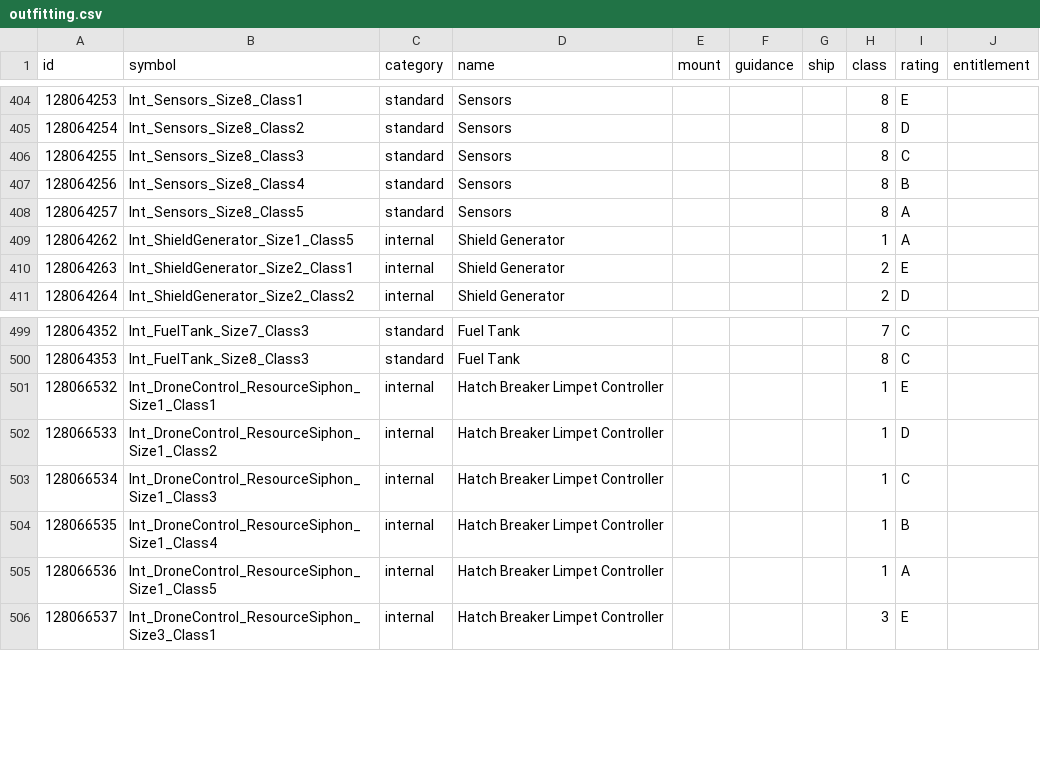
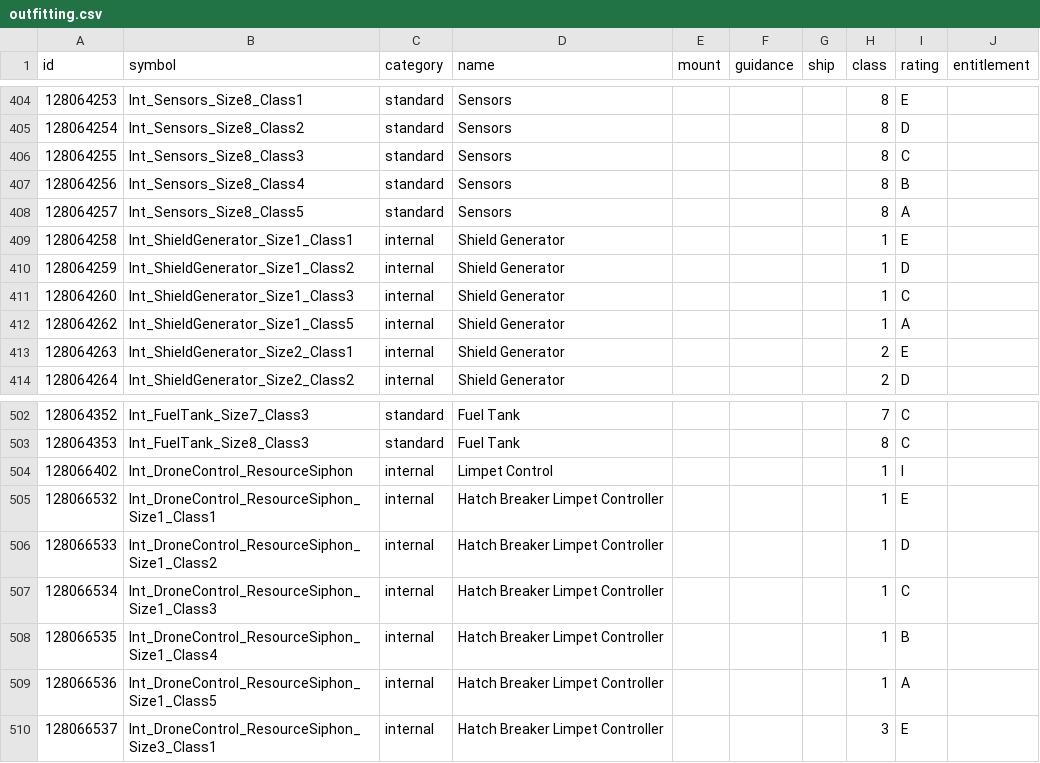
Before and after one commit to EDCD/FDevIDs, a CSV file: outfitting.csv, drawn as a sheet; only a part is shown, gaps mark what is left out.

Commit message:
modules from colonia engineers

```diff
--- a/outfitting.csv
+++ b/outfitting.csv
@@ -408,2 +408,5 @@ id,symbol,category,name,mount,guidance,ship,class,rating,entitlement
 128064257,Int_Sensors_Size8_Class5,standard,Sensors,,,,8,A,
+128064258,Int_ShieldGenerator_Size1_Class1,internal,Shield Generator,,,,1,E,
+128064259,Int_ShieldGenerator_Size1_Class2,internal,Shield Generator,,,,1,D,
+128064260,Int_ShieldGenerator_Size1_Class3,internal,Shield Generator,,,,1,C,
 128064262,Int_ShieldGenerator_Size1_Class5,internal,Shield Generator,,,,1,A,
@@ -500,2 +503,3 @@ id,symbol,category,name,mount,guidance,ship,class,rating,entitlement
 128064353,Int_FuelTank_Size8_Class3,standard,Fuel Tank,,,,8,C,
+128066402,Int_DroneControl_ResourceSiphon,internal,Limpet Control,,,,1,I,
 128066532,Int_DroneControl_ResourceSiphon_Size1_Class1,internal,Hatch Breaker Limpet Controller,,,,1,E,
```
